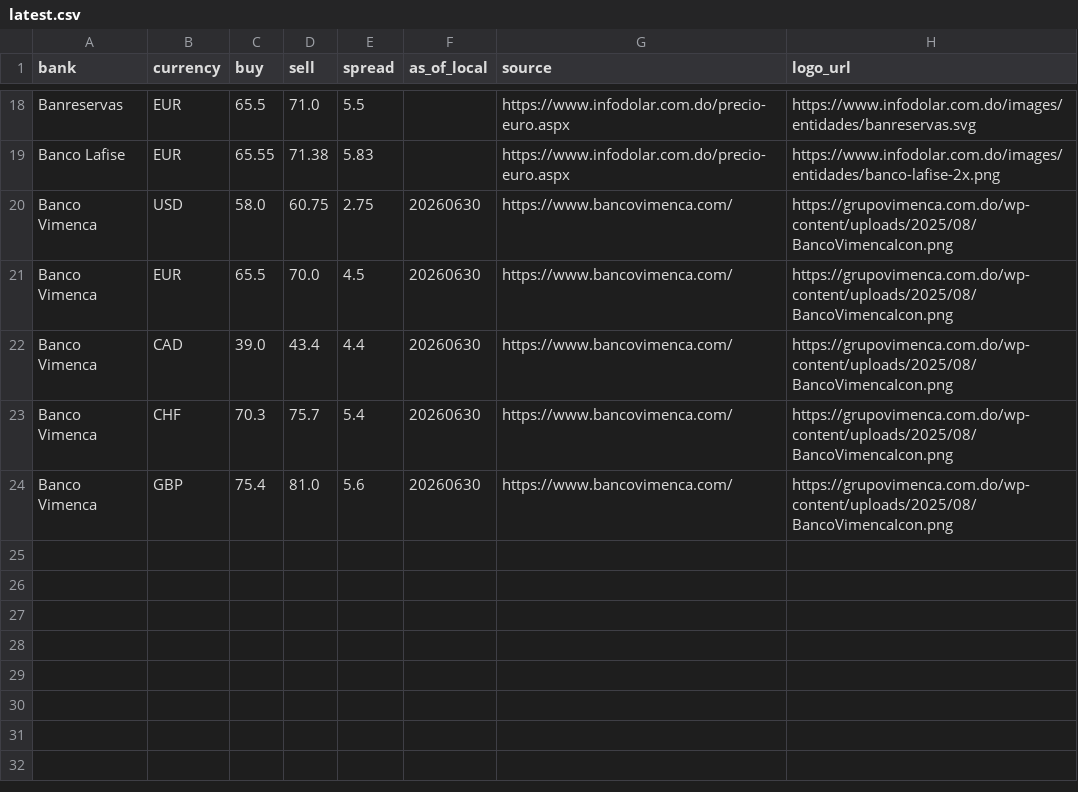
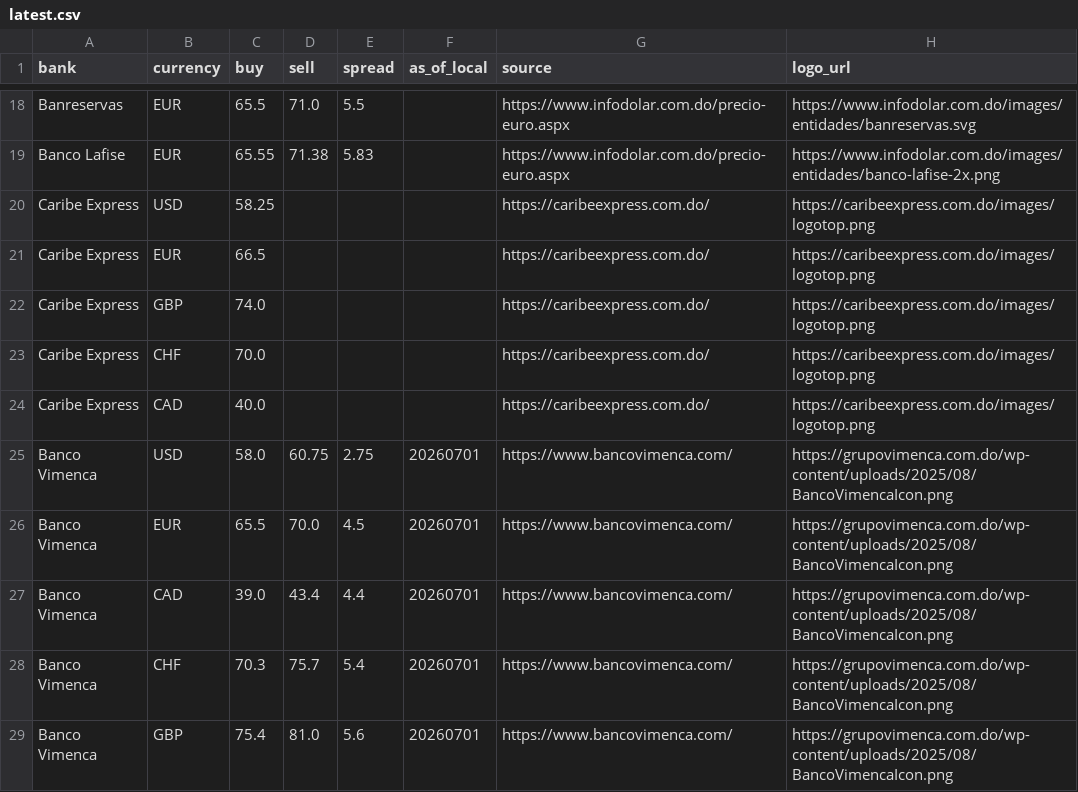
Before and after one commit to Rodyd137/infodolareuro, a CSV file: data/latest.csv, drawn as a sheet; only a part is shown, gaps mark what is left out.

```diff
--- a/data/latest.csv
+++ b/data/latest.csv
@@ -19,6 +19,11 @@ Banreservas,EUR,65.5,71.0,5.5,,https://www.infodolar.com.do/precio-euro.aspx,htt
 Banco Lafise,EUR,65.55,71.38,5.83,,https://www.infodolar.com.do/precio-euro.aspx,https://www.infodolar.com.do/images/entidades/banco-lafise-2x.png
-Banco Vimenca,USD,58.0,60.75,2.75,20260630,https://www.bancovimenca.com/,https://grupovimenca.com.do/wp-content/uploads/2025/08/BancoVimencaIcon.png
-Banco Vimenca,EUR,65.5,70.0,4.5,20260630,https://www.bancovimenca.com/,https://grupovimenca.com.do/wp-content/uploads/2025/08/BancoVimencaIcon.png
-Banco Vimenca,CAD,39.0,43.4,4.4,20260630,https://www.bancovimenca.com/,https://grupovimenca.com.do/wp-content/uploads/2025/08/BancoVimencaIcon.png
-Banco Vimenca,CHF,70.3,75.7,5.4,20260630,https://www.bancovimenca.com/,https://grupovimenca.com.do/wp-content/uploads/2025/08/BancoVimencaIcon.png
-Banco Vimenca,GBP,75.4,81.0,5.6,20260630,https://www.bancovimenca.com/,https://grupovimenca.com.do/wp-content/uploads/2025/08/BancoVimencaIcon.png
+Caribe Express,USD,58.25,,,,https://caribeexpress.com.do/,https://caribeexpress.com.do/images/logotop.png
+Caribe Express,EUR,66.5,,,,https://caribeexpress.com.do/,https://caribeexpress.com.do/images/logotop.png
+Caribe Express,GBP,74.0,,,,https://caribeexpress.com.do/,https://caribeexpress.com.do/images/logotop.png
+Caribe Express,CHF,70.0,,,,https://caribeexpress.com.do/,https://caribeexpress.com.do/images/logotop.png
+Caribe Express,CAD,40.0,,,,https://caribeexpress.com.do/,https://caribeexpress.com.do/images/logotop.png
+Banco Vimenca,USD,58.0,60.75,2.75,20260701,https://www.bancovimenca.com/,https://grupovimenca.com.do/wp-content/uploads/2025/08/BancoVimencaIcon.png
+Banco Vimenca,EUR,65.5,70.0,4.5,20260701,https://www.bancovimenca.com/,https://grupovimenca.com.do/wp-content/uploads/2025/08/BancoVimencaIcon.png
+Banco Vimenca,CAD,39.0,43.4,4.4,20260701,https://www.bancovimenca.com/,https://grupovimenca.com.do/wp-content/uploads/2025/08/BancoVimencaIcon.png
+Banco Vimenca,CHF,70.3,75.7,5.4,20260701,https://www.bancovimenca.com/,https://grupovimenca.com.do/wp-content/uploads/2025/08/BancoVimencaIcon.png
+Banco Vimenca,GBP,75.4,81.0,5.6,20260701,https://www.bancovimenca.com/,https://grupovimenca.com.do/wp-content/uploads/2025/08/BancoVimencaIcon.png
```
Also changed, not shown: 2 other files.
